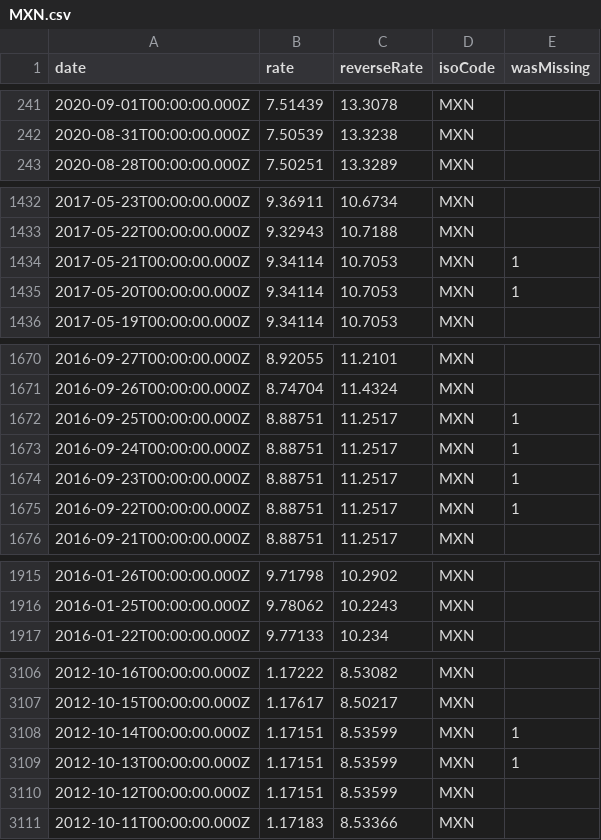
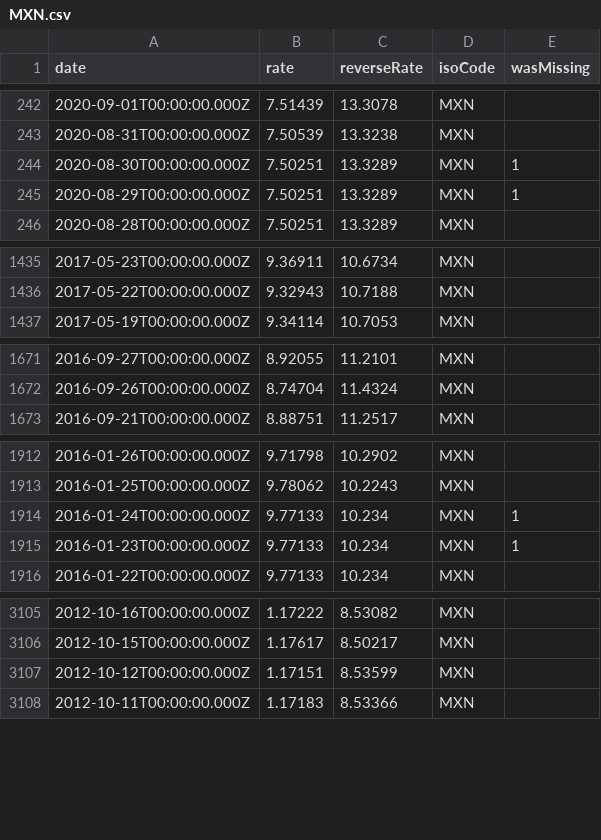
Before and after one commit to LubomirGeorgiev/bnb-currency-exchange-rates, a CSV file: data/MXN.csv, drawn as a sheet; only a part is shown, gaps mark what is left out; removed rows and columns are numbered as before the commit, all else as after; the diff covers the shown part only; the diff names each change by its address in the sheet, - before the commit and + after, or states it on an @@ line.

Commit message:
Update exchange rates

```diff
--- a/data/MXN.csv
+++ b/data/MXN.csv
+row 244: 2020-08-30T00:00:00.000Z | 7.50251 | 13.3289 | MXN | 1
+row 245: 2020-08-29T00:00:00.000Z | 7.50251 | 13.3289 | MXN | 1
-row 1434: 2017-05-21T00:00:00.000Z | 9.34114 | 10.7053 | MXN | 1
-row 1435: 2017-05-20T00:00:00.000Z | 9.34114 | 10.7053 | MXN | 1
-row 1672: 2016-09-25T00:00:00.000Z | 8.88751 | 11.2517 | MXN | 1
-row 1673: 2016-09-24T00:00:00.000Z | 8.88751 | 11.2517 | MXN | 1
-row 1674: 2016-09-23T00:00:00.000Z | 8.88751 | 11.2517 | MXN | 1
-row 1675: 2016-09-22T00:00:00.000Z | 8.88751 | 11.2517 | MXN | 1
+row 1914: 2016-01-24T00:00:00.000Z | 9.77133 | 10.234 | MXN | 1
+row 1915: 2016-01-23T00:00:00.000Z | 9.77133 | 10.234 | MXN | 1
-row 3108: 2012-10-14T00:00:00.000Z | 1.17151 | 8.53599 | MXN | 1
-row 3109: 2012-10-13T00:00:00.000Z | 1.17151 | 8.53599 | MXN | 1
```
Also changed, not shown: 3 added rows and 2 removed rows elsewhere in this file, data/BRL.csv, data/CYP.csv, 39 other files.
